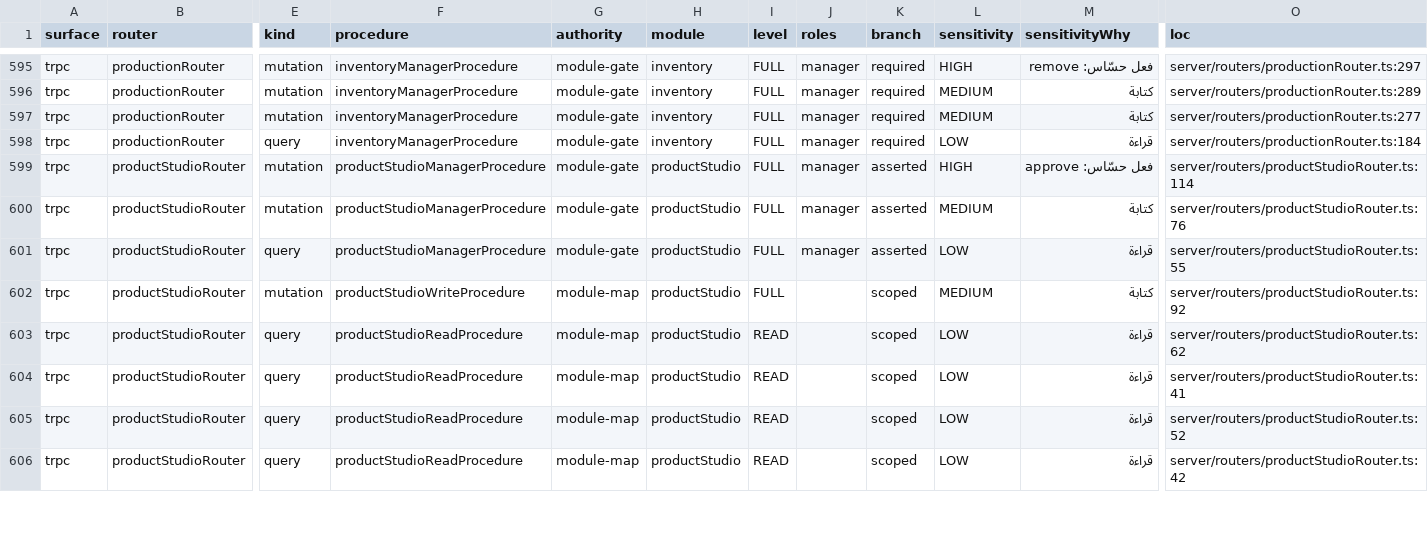
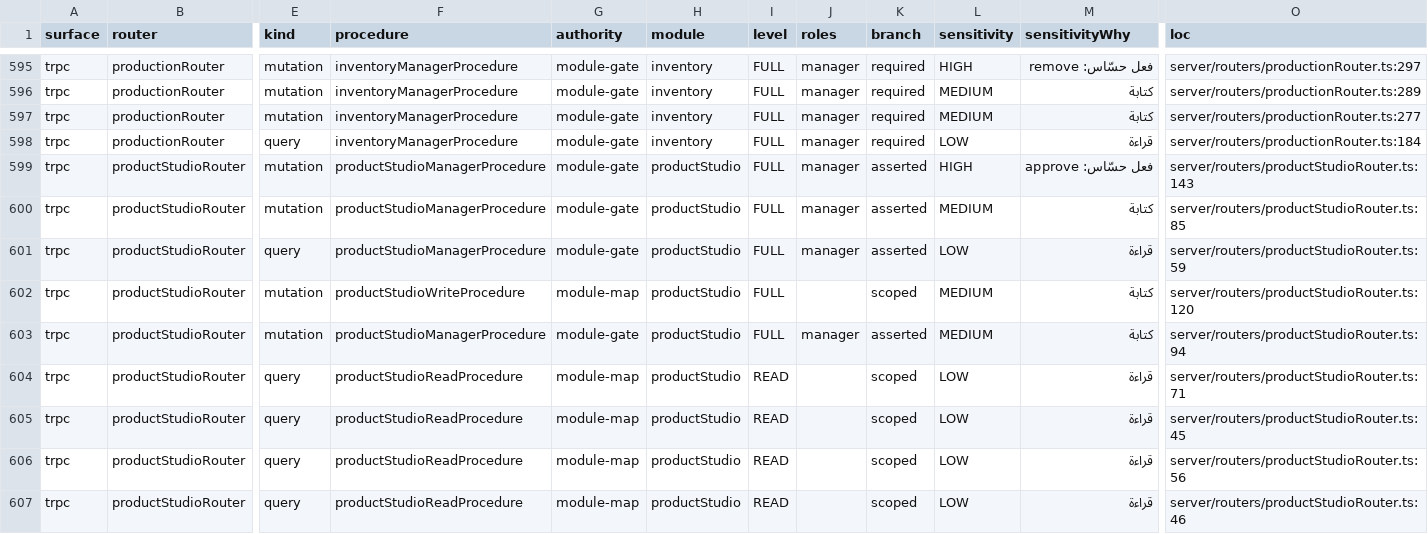
Before and after one commit to ahrrfy/business_management_system, a CSV file: docs/authz/endpoint-inventory.csv, drawn as a sheet; only a part is shown, gaps mark what is left out; addresses are those after the commit; rows hold the shown columns only; the diff covers the shown part only; the diff names each change by its address in the sheet, - before the commit and + after, or states it on an @@ line.

Commit message:
feat(product-studio): add workflow administration

```diff
--- a/docs/authz/endpoint-inventory.csv
+++ b/docs/authz/endpoint-inventory.csv
-O599 (loc): server/routers/productStudioRouter.ts:114
+O599 (loc): server/routers/productStudioRouter.ts:143
-O600 (loc): server/routers/productStudioRouter.ts:76
+O600 (loc): server/routers/productStudioRouter.ts:85
-O601 (loc): server/routers/productStudioRouter.ts:55
+O601 (loc): server/routers/productStudioRouter.ts:59
-O602 (loc): server/routers/productStudioRouter.ts:92
+O602 (loc): server/routers/productStudioRouter.ts:120
+row 603: trpc | productStudioRouter | mutation | productStudioManagerProcedure | module-gate | productStudio | FULL | manager | asserted | MEDIUM | كتابة | server/routers/productStudioRouter.ts:94
-O604 (loc): server/routers/productStudioRouter.ts:62
+O604 (loc): server/routers/productStudioRouter.ts:71
-O605 (loc): server/routers/productStudioRouter.ts:41
+O605 (loc): server/routers/productStudioRouter.ts:45
-O606 (loc): server/routers/productStudioRouter.ts:52
+O606 (loc): server/routers/productStudioRouter.ts:56
-O607 (loc): server/routers/productStudioRouter.ts:42
+O607 (loc): server/routers/productStudioRouter.ts:46
```
Also changed, not shown: 1 added row and 7 edited cells elsewhere in this file, 6 other files.
